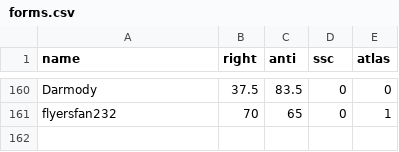
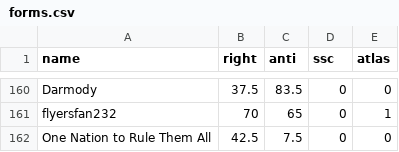
Before and after one commit to Enopoletus/quiz, a CSV file: forms.csv, drawn as a sheet; only a part is shown, gaps mark what is left out.

Commit message:
Update forms.csv

```diff
--- a/forms.csv
+++ b/forms.csv
@@ -161 +161,2 @@ Darmody,37.5,83.5,0,0
 flyersfan232,70,65,0,1
+One Nation to Rule Them All,42.5,7.5,0,0
```
